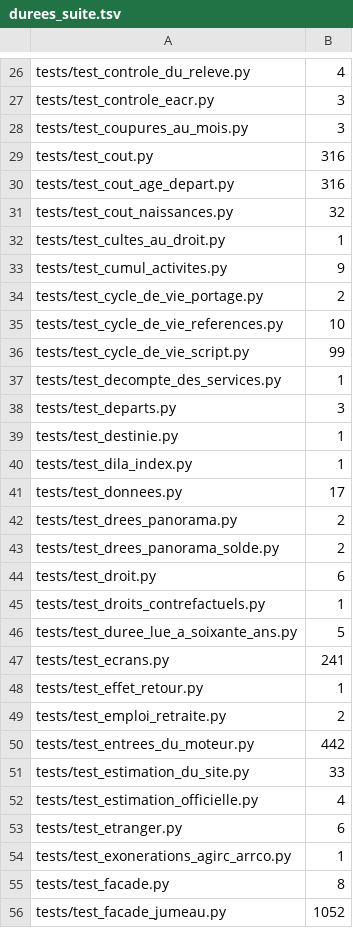
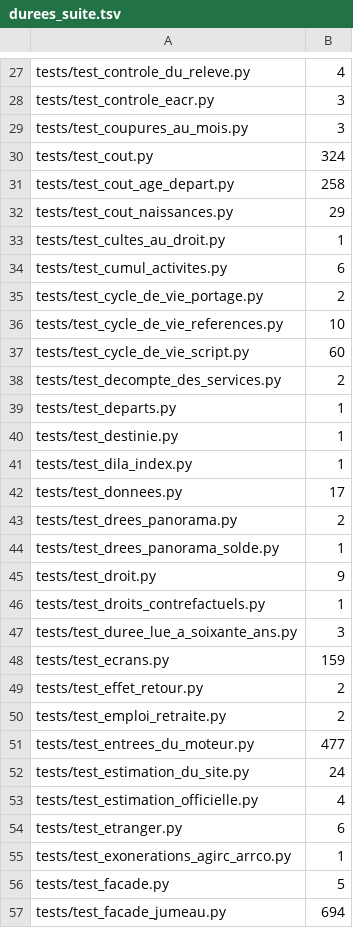
Before and after one commit to g-pliberal/retraitecomptenotionelle, a TSV file: .github/durees_suite.tsv, drawn as a sheet; only a part is shown, gaps mark what is left out; the diff covers the shown part only.

```diff
--- a/.github/durees_suite.tsv
+++ b/.github/durees_suite.tsv
@@ -28,12 +29,12 @@ tests/test_controle_eacr.py	3
 tests/test_coupures_au_mois.py	3
-tests/test_cout.py	316
-tests/test_cout_age_depart.py	316
-tests/test_cout_naissances.py	32
+tests/test_cout.py	324
+tests/test_cout_age_depart.py	258
+tests/test_cout_naissances.py	29
 tests/test_cultes_au_droit.py	1
-tests/test_cumul_activites.py	9
+tests/test_cumul_activites.py	6
 tests/test_cycle_de_vie_portage.py	2
 tests/test_cycle_de_vie_references.py	10
-tests/test_cycle_de_vie_script.py	99
-tests/test_decompte_des_services.py	1
-tests/test_departs.py	3
+tests/test_cycle_de_vie_script.py	60
+tests/test_decompte_des_services.py	2
+tests/test_departs.py	1
 tests/test_destinie.py	1
@@ -42,11 +43,11 @@ tests/test_donnees.py	17
 tests/test_drees_panorama.py	2
-tests/test_drees_panorama_solde.py	2
-tests/test_droit.py	6
+tests/test_drees_panorama_solde.py	1
+tests/test_droit.py	9
 tests/test_droits_contrefactuels.py	1
-tests/test_duree_lue_a_soixante_ans.py	5
-tests/test_ecrans.py	241
-tests/test_effet_retour.py	1
+tests/test_duree_lue_a_soixante_ans.py	3
+tests/test_ecrans.py	159
+tests/test_effet_retour.py	2
 tests/test_emploi_retraite.py	2
-tests/test_entrees_du_moteur.py	442
-tests/test_estimation_du_site.py	33
+tests/test_entrees_du_moteur.py	477
+tests/test_estimation_du_site.py	24
 tests/test_estimation_officielle.py	4
@@ -54,3 +55,3 @@ tests/test_etranger.py	6
 tests/test_exonerations_agirc_arrco.py	1
-tests/test_facade.py	8
-tests/test_facade_jumeau.py	1052
+tests/test_facade.py	5
+tests/test_facade_jumeau.py	694
```
Also changed, not shown: 10 added rows, 7 removed rows and 77 edited cells elsewhere in this file, .github/verdicts.tsv, 1 other file.
